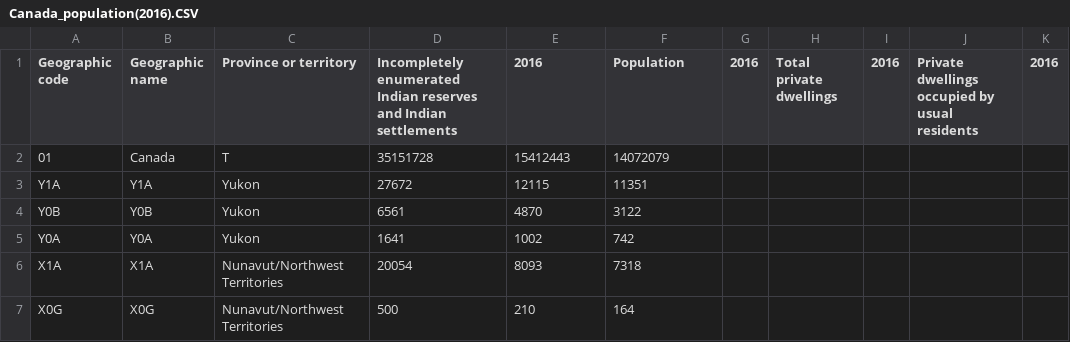
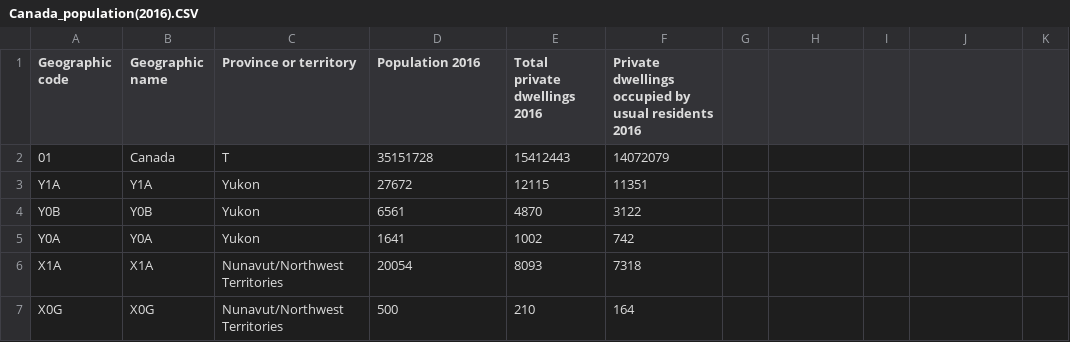
Before and after one commit to nessieee/Coursera_Capstone, a CSV file: Canada_population(2016).CSV, drawn as a sheet; only a part is shown.

Commit message:
Add files via upload

```diff
--- a/Canada_population(2016).CSV
+++ b/Canada_population(2016).CSV
@@ -1,2 +1,2 @@
-Geographic code,Geographic name,Province or territory,Incompletely enumerated Indian reserves and Indian settlements, 2016,Population, 2016,Total private dwellings, 2016,Private dwellings occupied by usual residents, 2016
+Geographic code,Geographic name,Province or territory,Population 2016,Total private dwellings 2016,Private dwellings occupied by usual residents 2016
 01,Canada,T,35151728,15412443,14072079
```
